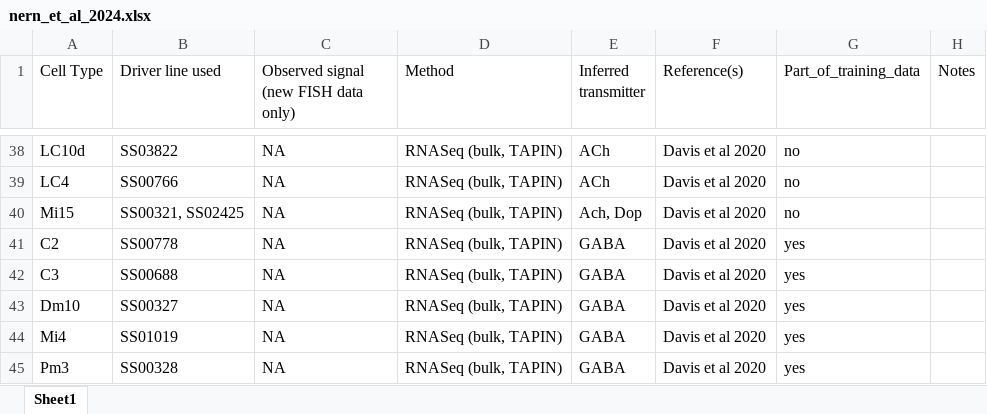
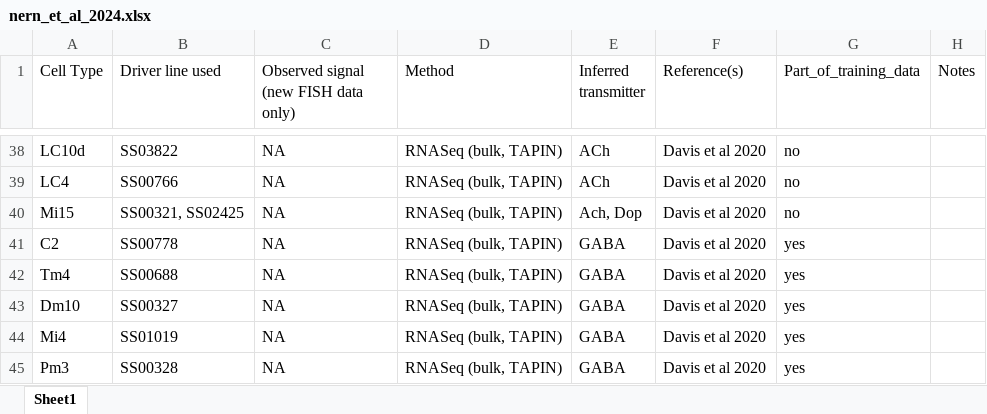
Before and after one commit to funkelab/drosophila_neurotransmitters, an Excel workbook: gt_sources/nern_et_al_2024/nern_et_al_2024.xlsx, sheet Sheet1, drawn as a sheet; only a part is shown, gaps mark what is left out; values as stored, in another font and other column widths than the file's, no cell formats; the diff names each change by its address in the sheet, - before the commit and + after, or states it on an @@ line.

Commit message:
Updated with maleCNS typed FISH data from Nern et al. 2024

```diff
--- a/gt_sources/nern_et_al_2024/nern_et_al_2024.xlsx (sheet Sheet1)
+++ b/gt_sources/nern_et_al_2024/nern_et_al_2024.xlsx (sheet Sheet1)
-A42 (Cell Type): C3
+A42 (Cell Type): Tm4
```
Also changed, not shown: cell formats, 6 other files.
